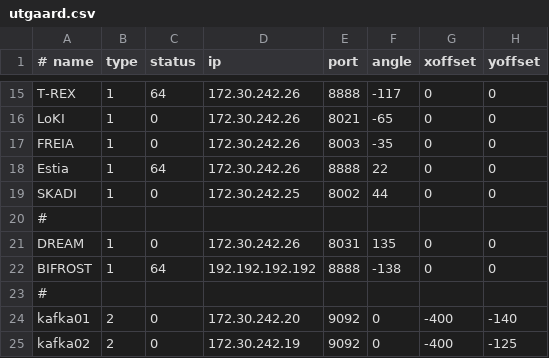
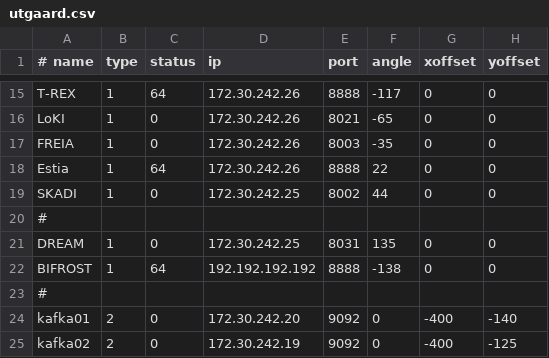
Before and after one commit to ess-dmsc/server-dashboard, a CSV file: dashboard/utgaard.csv, drawn as a sheet; only a part is shown, gaps mark what is left out.

Commit message:
Update EFU dashboard IP

```diff
--- a/dashboard/utgaard.csv
+++ b/dashboard/utgaard.csv
@@ -20,3 +20,3 @@ SKADI, 1,  0, 172.30.242.25, 8002,   44, 0, 0
 #
-DREAM,   1,  0, 172.30.242.26, 8031,  135, 0, 0
+DREAM,   1,  0, 172.30.242.25, 8031,  135, 0, 0
 BIFROST, 1, 64, 192.192.192.192, 8888, -138, 0, 0
```
